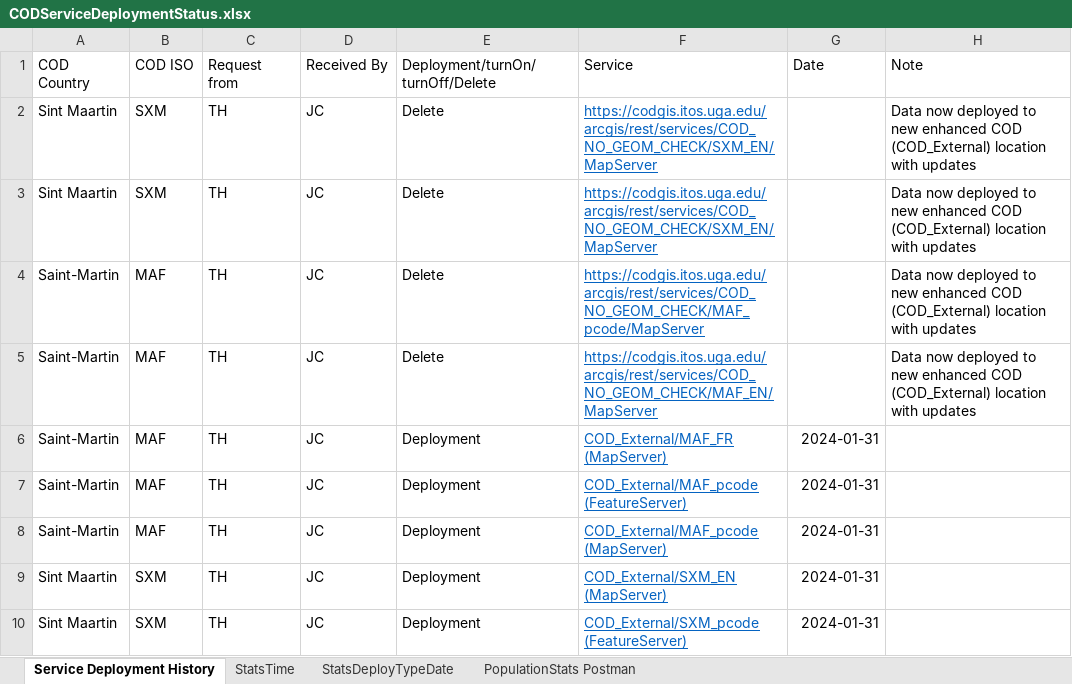
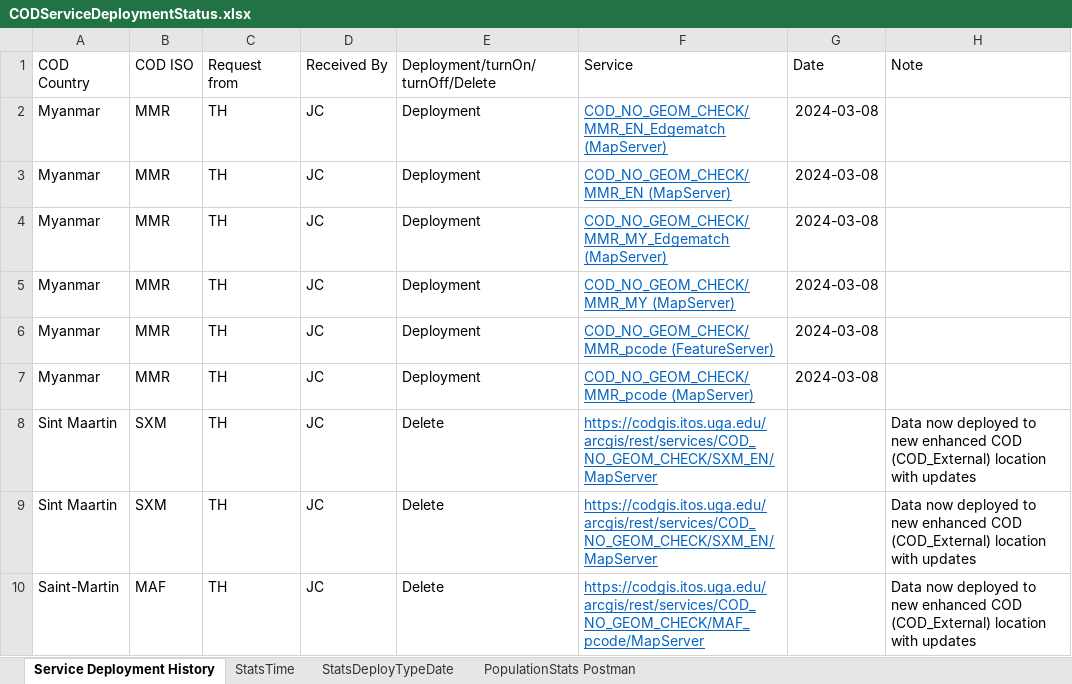
Before and after one commit to UGA-ITOSHumanitarianGIS/mapservicedoc, an Excel workbook: Data/CODServiceDeploymentStatus.xlsx, sheet Service Deployment History, drawn as a sheet; only a part is shown; the shorter side is filled out with more unchanged rows; values as stored, in another font and other column widths than the file's, no borders; conditional formats and table styles not drawn; the diff names each change by its address in the sheet, - before the commit and + after, or states it on an @@ line.

Commit message:
Myanmar
Myanmar standard COD

```diff
--- a/Data/CODServiceDeploymentStatus.xlsx (sheet Service Deployment History)
+++ b/Data/CODServiceDeploymentStatus.xlsx (sheet Service Deployment History)
+row 2: Myanmar | MMR | TH | JC | Deployment | COD_NO_GEOM_CHECK/MMR_EN_Edgematch (MapServer) | 2024-03-08
+row 3: Myanmar | MMR | TH | JC | Deployment | COD_NO_GEOM_CHECK/MMR_EN (MapServer) | 2024-03-08
+row 4: Myanmar | MMR | TH | JC | Deployment | COD_NO_GEOM_CHECK/MMR_MY_Edgematch (MapServer) | 2024-03-08
+row 5: Myanmar | MMR | TH | JC | Deployment | COD_NO_GEOM_CHECK/MMR_MY (MapServer) | 2024-03-08
+row 6: Myanmar | MMR | TH | JC | Deployment | COD_NO_GEOM_CHECK/MMR_pcode (FeatureServer) | 2024-03-08
+row 7: Myanmar | MMR | TH | JC | Deployment | COD_NO_GEOM_CHECK/MMR_pcode (MapServer) | 2024-03-08
```
Also changed, not shown: sheet StatsTime, sheet StatsDeployTypeDate.
